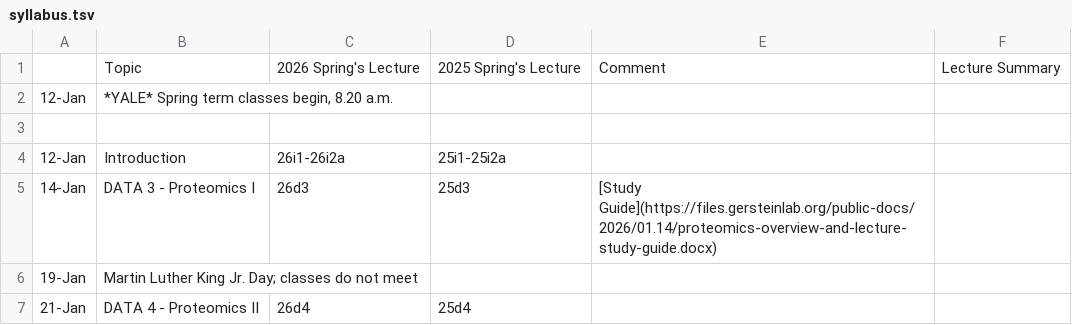
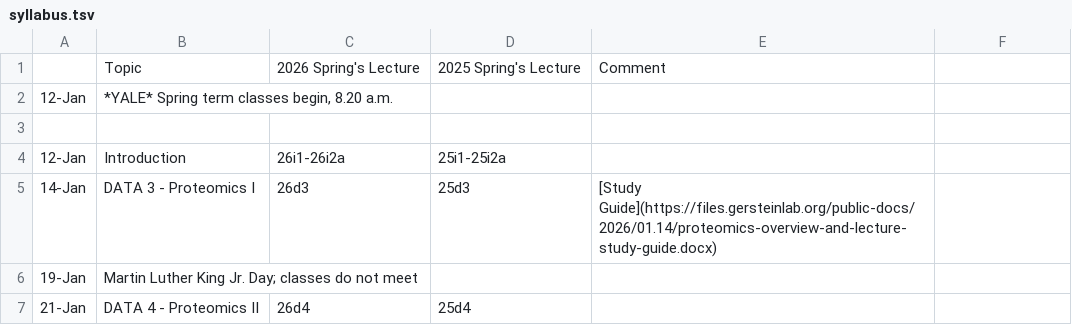
Before and after one commit to gersteinlab/cbb7520b26, a TSV file: syllabus.tsv, drawn as a sheet; only a part is shown; the diff names each change by its address in the sheet, - before the commit and + after, or states it on an @@ line.

```diff
--- a/syllabus.tsv
+++ b/syllabus.tsv
-F1: Lecture Summary
+F1: (empty)
```
Also changed, not shown: lecture-slide-pack.tsv, 1 other file.
